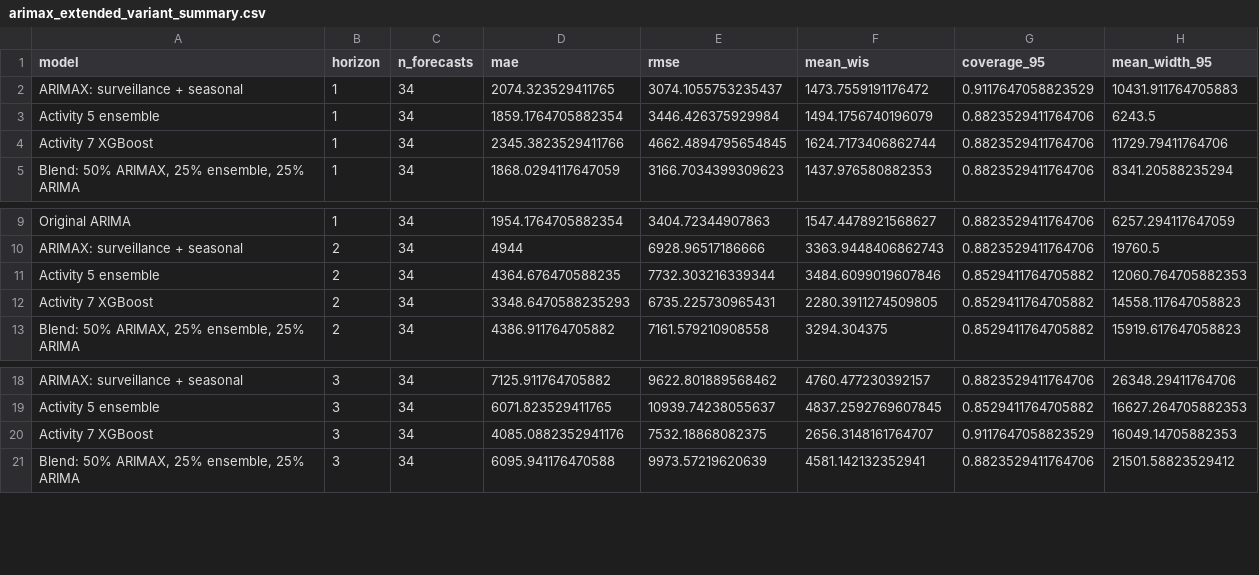
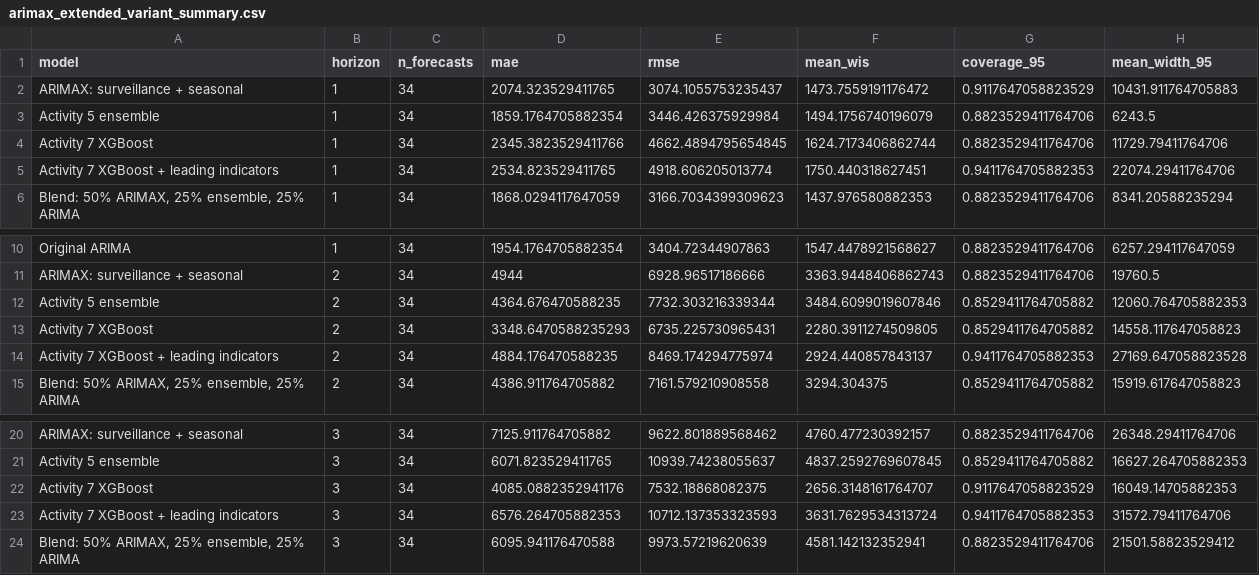
Before and after one commit to carolsmoreira/SISMID-2026-HumanAI, a CSV file: USE-ME/carolmoreira/output/data/08_flusight/arimax_extended_variant_summary.csv, drawn as a sheet; only a part is shown, gaps mark what is left out; the diff names each change by its address in the sheet, - before the commit and + after, or states it on an @@ line.

```diff
--- a/USE-ME/carolmoreira/output/data/08_flusight/arimax_extended_variant_summary.csv
+++ b/USE-ME/carolmoreira/output/data/08_flusight/arimax_extended_variant_summary.csv
+row 5: Activity 7 XGBoost + leading indicators | 1 | 34 | 2534.823529411765 | 4918.606205013774 | 1750.440318627451 | 0.9411764705882353 | 22074.29411764706
+row 14: Activity 7 XGBoost + leading indicators | 2 | 34 | 4884.176470588235 | 8469.174294775974 | 2924.440857843137 | 0.9411764705882353 | 27169.647058823528
+row 23: Activity 7 XGBoost + leading indicators | 3 | 34 | 6576.264705882353 | 10712.137353323593 | 3631.7629534313724 | 0.9411764705882353 | 31572.79411764706
```
Also changed, not shown: USE-ME/carolmoreira/output/data/07_xgboost/xgboost_model_comparison_by_horizon.csv, USE-ME/carolmoreira/output/data/07_xgboost/xgboost_specification.csv, 21 other files.
